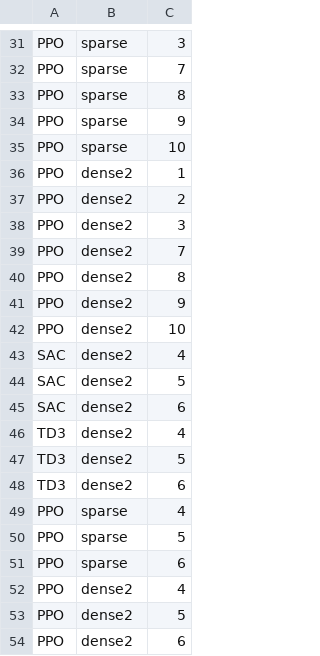
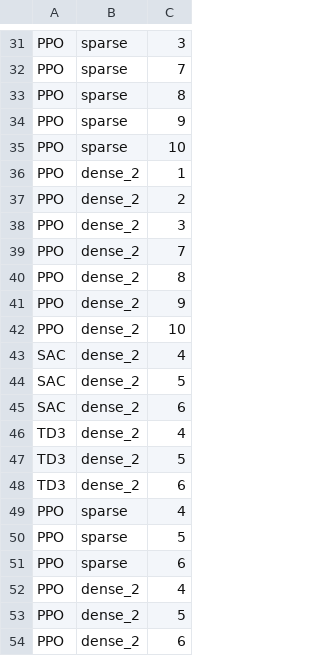
Before and after one commit to CatherineMAbraham/Policies, a CSV file: Policies0/params_all.csv, drawn as a sheet; only a part is shown, gaps mark what is left out; the diff covers the shown part only.

Commit message:
should have been dense_2 also added seed into eval

```diff
--- a/Policies0/params_all.csv
+++ b/Policies0/params_all.csv
@@ -35,15 +35,15 @@ PPO,sparse,9
 PPO,sparse,10
-PPO,dense2,1
-PPO,dense2,2
-PPO,dense2,3
-PPO,dense2,7
-PPO,dense2,8
-PPO,dense2,9
-PPO,dense2,10
-SAC,dense2,4
-SAC,dense2,5
-SAC,dense2,6
-TD3,dense2,4
-TD3,dense2,5
-TD3,dense2,6
+PPO,dense_2,1
+PPO,dense_2,2
+PPO,dense_2,3
+PPO,dense_2,7
+PPO,dense_2,8
+PPO,dense_2,9
+PPO,dense_2,10
+SAC,dense_2,4
+SAC,dense_2,5
+SAC,dense_2,6
+TD3,dense_2,4
+TD3,dense_2,5
+TD3,dense_2,6
 PPO,sparse,4
@@ -51,4 +51,4 @@ PPO,sparse,5
 PPO,sparse,6
-PPO,dense2,4
-PPO,dense2,5
-PPO,dense2,6
+PPO,dense_2,4
+PPO,dense_2,5
+PPO,dense_2,6
```
Also changed, not shown: 14 edited cells elsewhere in this file, 2 other files.
